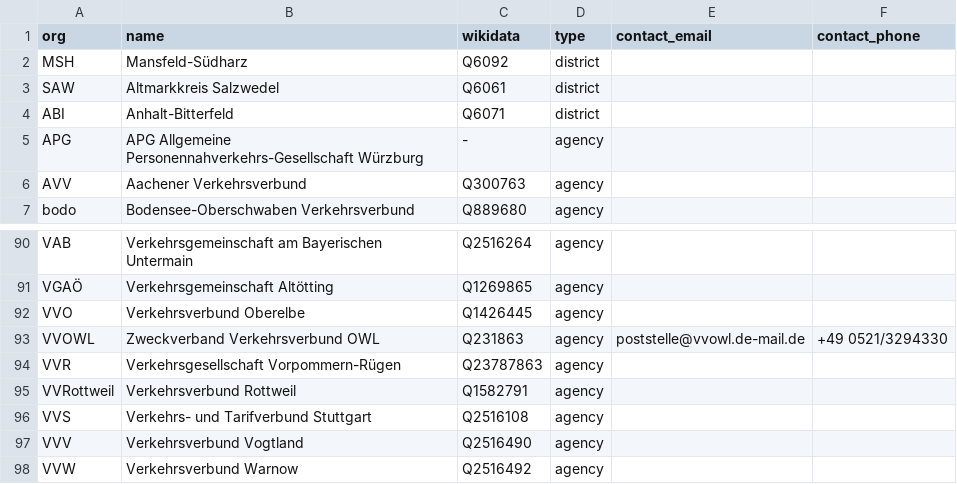
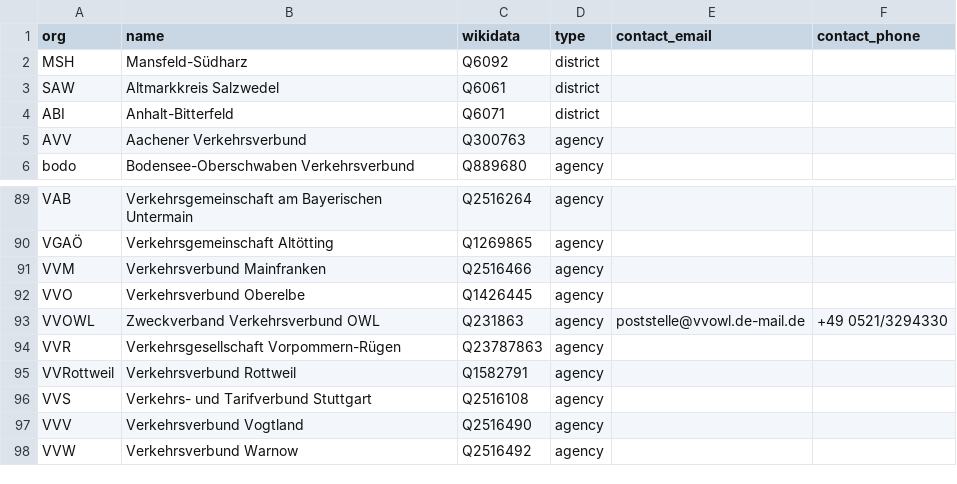
Before and after one commit to highsource/verbundkarte, a CSV file: data/authorities.csv, drawn as a sheet; only a part is shown, gaps mark what is left out; removed rows and columns are numbered as before the commit, all else as after; the diff names each change by its address in the sheet, - before the commit and + after, or states it on an @@ line.

```diff
--- a/data/authorities.csv
+++ b/data/authorities.csv
-row 5: APG | APG Allgemeine Personennahverkehrs-Gesellschaft Würzburg | - | agency
+row 91: VVM | Verkehrsverbund Mainfranken | Q2516466 | agency
```
Also changed, not shown: data/assignments.csv.
